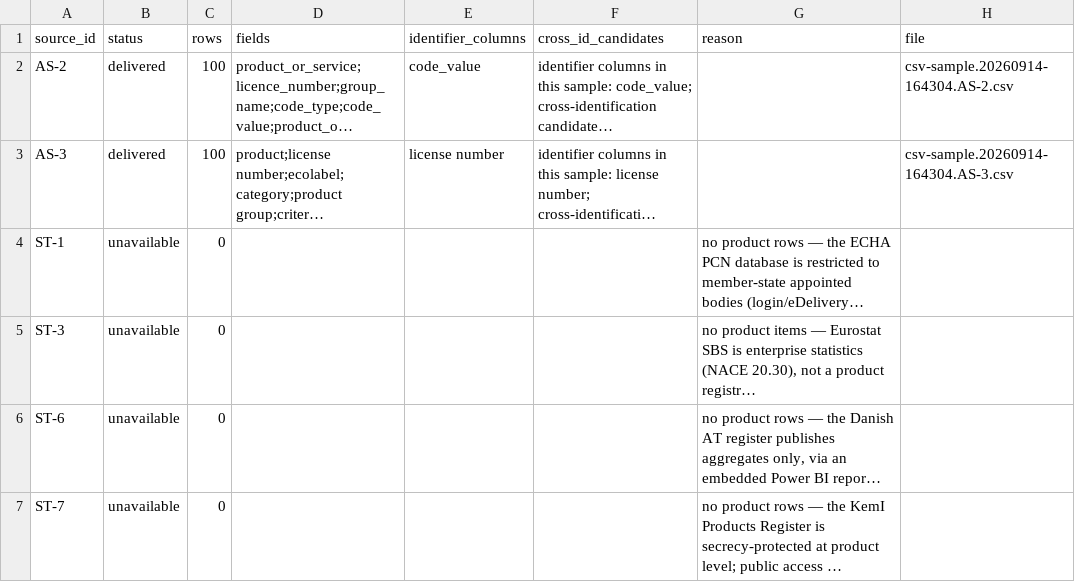
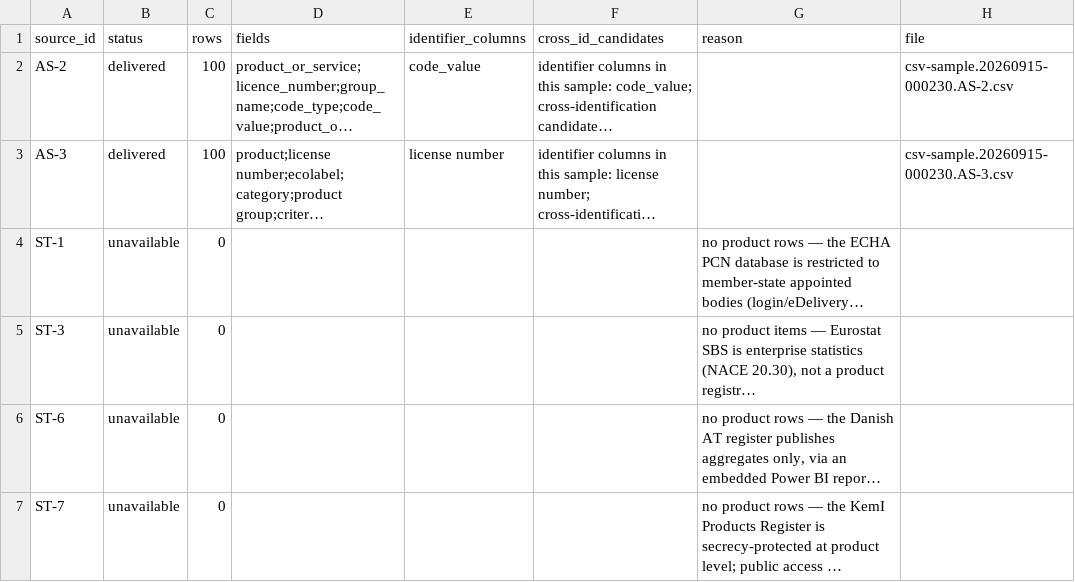
Before and after one commit to fsncps/lead_HS, a CSV file: docs/report/csv-sample.manifest.csv, drawn as a sheet; long unchanged cells end in …; the diff names each change by its address in the sheet, - before the commit and + after, or states it on an @@ line.

```diff
--- a/docs/report/csv-sample.manifest.csv
+++ b/docs/report/csv-sample.manifest.csv
-H2 (file): csv-sample.20260914-164304.AS-2.csv
+H2 (file): csv-sample.20260915-000230.AS-2.csv
-H3 (file): csv-sample.20260914-164304.AS-3.csv
+H3 (file): csv-sample.20260915-000230.AS-3.csv
```
Also changed, not shown: src/leadhs/dict/sources.csv, 24 other files.
